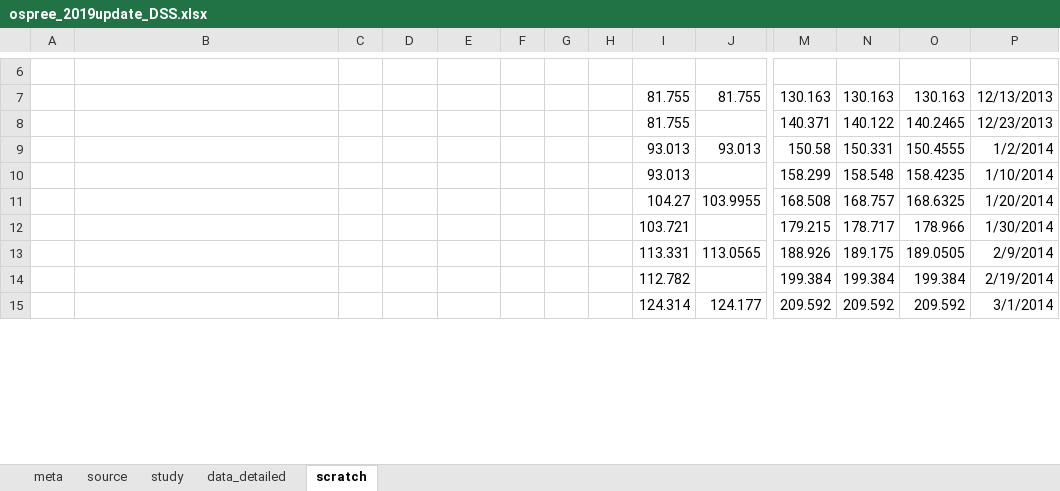
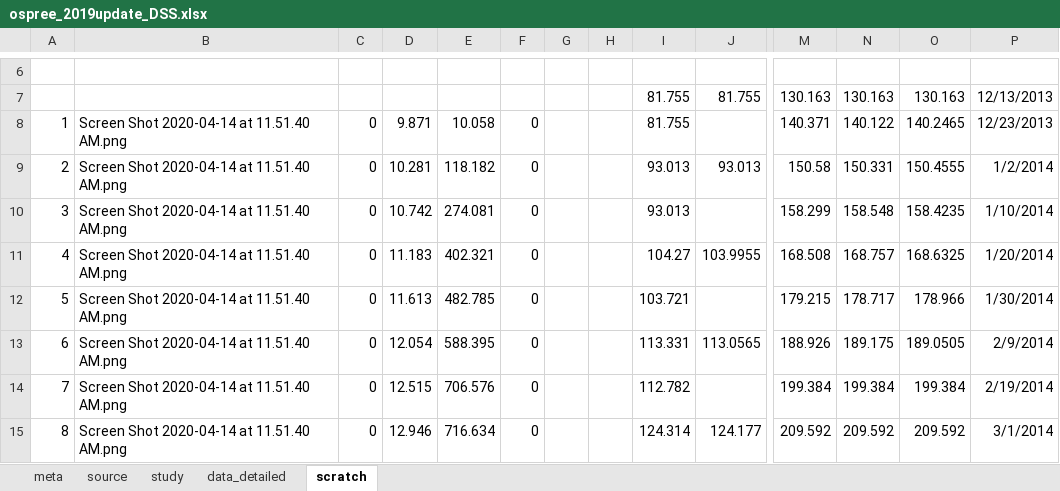
Before and after one commit to lizzieinvancouver/ospree, an Excel workbook: data/update2019/ospree_2019update_DSS.xlsx, sheet scratch, drawn as a sheet; only a part is shown, gaps mark what is left out; values as stored, in another font and other column widths than the file's, no borders; removed rows and columns are numbered as before the commit, all else as after; rows hold the shown columns only; the diff covers the shown part only; the diff names each change by its address in the sheet, - before the commit and + after, or states it on an @@ line.

Commit message:
adding in chilling hours from fig 1

```diff
--- a/data/update2019/ospree_2019update_DSS.xlsx (sheet scratch)
+++ b/data/update2019/ospree_2019update_DSS.xlsx (sheet scratch)
-row 8:  |  |  |  |  |  |  |  | 81.755 |  | 140.371 | 140.122 | 140.2465 | 12/23/2013
+row 8: 1 | Screen Shot 2020-04-14 at 11.51.40 AM.png | 0 | 9.871 | 10.058 | 0 |  |  | 81.755 |  | 140.371 | 140.122 | 140.2465 | 12/23/2013
-A9: (empty)
+A9: 2
-B9: (empty)
+B9: Screen Shot 2020-04-14 at 11.51.40 AM.png
-C9: (empty)
+C9: 0
-D9: (empty)
+D9: 10.281
-E9: (empty)
+E9: 118.182
-F9: (empty)
+F9: 0
-row 10:  |  |  |  |  |  |  |  | 93.013 |  | 158.299 | 158.548 | 158.4235 | 1/10/2014
+row 10: 3 | Screen Shot 2020-04-14 at 11.51.40 AM.png | 0 | 10.742 | 274.081 | 0 |  |  | 93.013 |  | 158.299 | 158.548 | 158.4235 | 1/10/2014
-A11: (empty)
+A11: 4
-B11: (empty)
+B11: Screen Shot 2020-04-14 at 11.51.40 AM.png
-C11: (empty)
+C11: 0
-D11: (empty)
+D11: 11.183
-E11: (empty)
+E11: 402.321
-F11: (empty)
+F11: 0
-row 12:  |  |  |  |  |  |  |  | 103.721 |  | 179.215 | 178.717 | 178.966 | 1/30/2014
+row 12: 5 | Screen Shot 2020-04-14 at 11.51.40 AM.png | 0 | 11.613 | 482.785 | 0 |  |  | 103.721 |  | 179.215 | 178.717 | 178.966 | 1/30/2014
-A13: (empty)
+A13: 6
-B13: (empty)
+B13: Screen Shot 2020-04-14 at 11.51.40 AM.png
-C13: (empty)
+C13: 0
-D13: (empty)
+D13: 12.054
-E13: (empty)
+E13: 588.395
-F13: (empty)
+F13: 0
-row 14:  |  |  |  |  |  |  |  | 112.782 |  | 199.384 | 199.384 | 199.384 | 2/19/2014
+row 14: 7 | Screen Shot 2020-04-14 at 11.51.40 AM.png | 0 | 12.515 | 706.576 | 0 |  |  | 112.782 |  | 199.384 | 199.384 | 199.384 | 2/19/2014
-A15: (empty)
+A15: 8
-B15: (empty)
+B15: Screen Shot 2020-04-14 at 11.51.40 AM.png
-C15: (empty)
+C15: 0
-D15: (empty)
+D15: 12.946
-E15: (empty)
+E15: 716.634
-F15: (empty)
+F15: 0
```
Also changed, not shown: 3 added rows, 3 removed rows and 18 edited cells elsewhere in this sheet.
